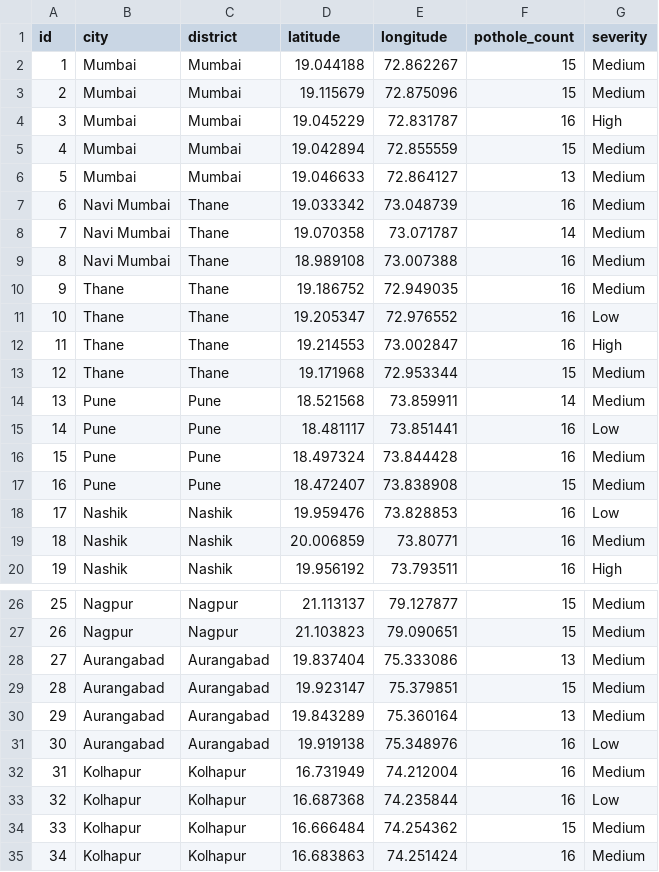
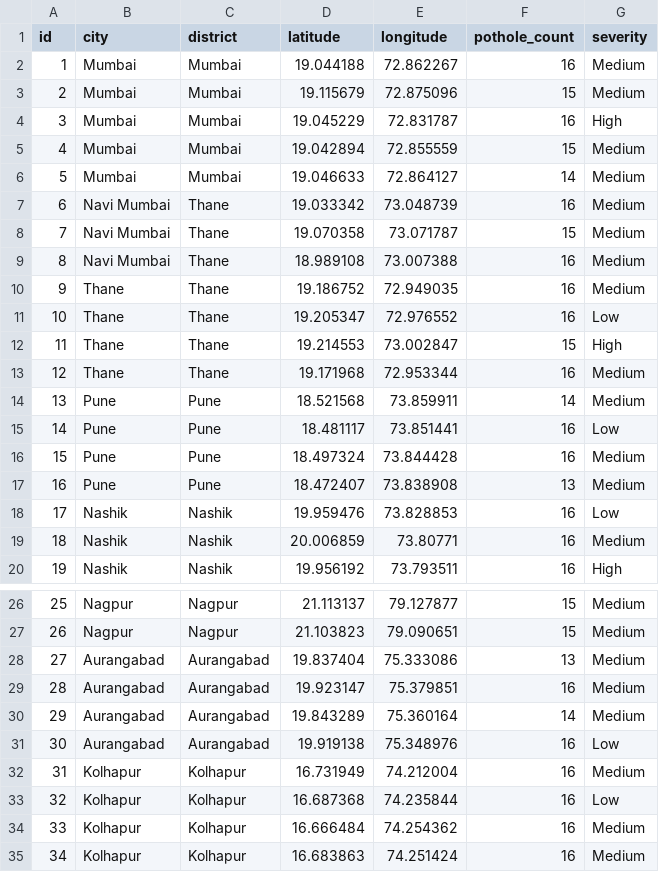
Before and after one commit to Sasisk25/MINI, a CSV file: pothole_data.csv, drawn as a sheet; only a part is shown, gaps mark what is left out; the diff covers the shown part only.

```diff
--- a/pothole_data.csv
+++ b/pothole_data.csv
@@ -1,3 +1,3 @@
 id,city,district,latitude,longitude,pothole_count,severity
-1,Mumbai,Mumbai,19.044188,72.862267,15,Medium
+1,Mumbai,Mumbai,19.044188,72.862267,16,Medium
 2,Mumbai,Mumbai,19.115679,72.875096,15,Medium
@@ -5,5 +5,5 @@ id,city,district,latitude,longitude,pothole_count,severity
 4,Mumbai,Mumbai,19.042894,72.855559,15,Medium
-5,Mumbai,Mumbai,19.046633,72.864127,13,Medium
+5,Mumbai,Mumbai,19.046633,72.864127,14,Medium
 6,Navi Mumbai,Thane,19.033342,73.048739,16,Medium
-7,Navi Mumbai,Thane,19.070358,73.071787,14,Medium
+7,Navi Mumbai,Thane,19.070358,73.071787,15,Medium
 8,Navi Mumbai,Thane,18.989108,73.007388,16,Medium
@@ -11,4 +11,4 @@ id,city,district,latitude,longitude,pothole_count,severity
 10,Thane,Thane,19.205347,72.976552,16,Low
-11,Thane,Thane,19.214553,73.002847,16,High
-12,Thane,Thane,19.171968,72.953344,15,Medium
+11,Thane,Thane,19.214553,73.002847,15,High
+12,Thane,Thane,19.171968,72.953344,16,Medium
 13,Pune,Pune,18.521568,73.859911,14,Medium
@@ -16,3 +16,3 @@ id,city,district,latitude,longitude,pothole_count,severity
 15,Pune,Pune,18.497324,73.844428,16,Medium
-16,Pune,Pune,18.472407,73.838908,15,Medium
+16,Pune,Pune,18.472407,73.838908,13,Medium
 17,Nashik,Nashik,19.959476,73.828853,16,Low
@@ -28,4 +28,4 @@ id,city,district,latitude,longitude,pothole_count,severity
 27,Aurangabad,Aurangabad,19.837404,75.333086,13,Medium
-28,Aurangabad,Aurangabad,19.923147,75.379851,15,Medium
-29,Aurangabad,Aurangabad,19.843289,75.360164,13,Medium
+28,Aurangabad,Aurangabad,19.923147,75.379851,16,Medium
+29,Aurangabad,Aurangabad,19.843289,75.360164,14,Medium
 30,Aurangabad,Aurangabad,19.919138,75.348976,16,Low
@@ -33,3 +33,3 @@ id,city,district,latitude,longitude,pothole_count,severity
 32,Kolhapur,Kolhapur,16.687368,74.235844,16,Low
-33,Kolhapur,Kolhapur,16.666484,74.254362,15,Medium
+33,Kolhapur,Kolhapur,16.666484,74.254362,16,Medium
 34,Kolhapur,Kolhapur,16.683863,74.251424,16,Medium
```
Also changed, not shown: 2 edited cells elsewhere in this file, accident_data.csv, alerts.csv, 3 other files.
